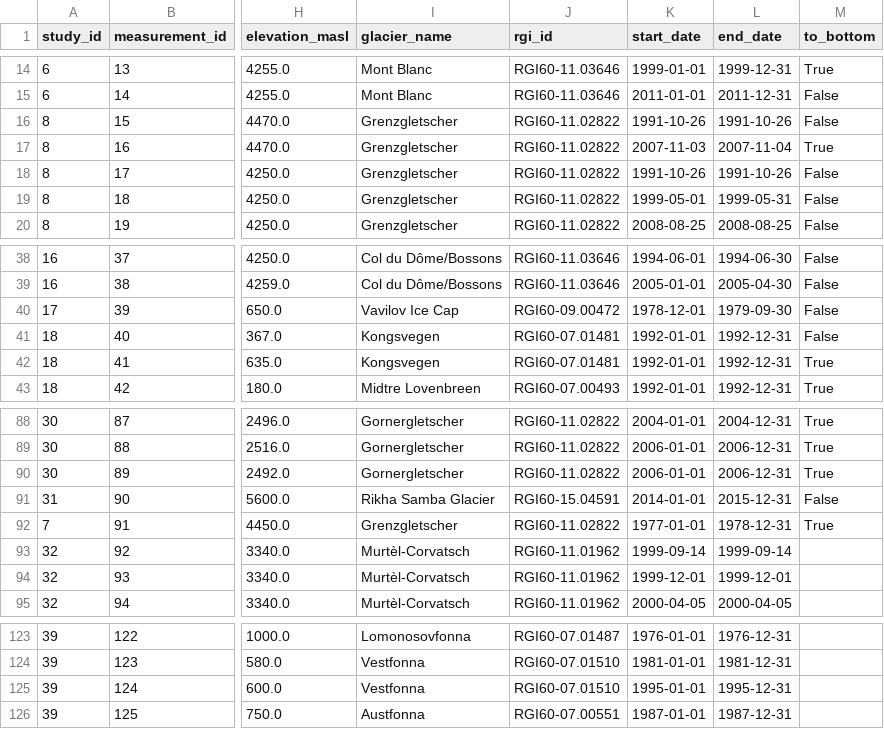
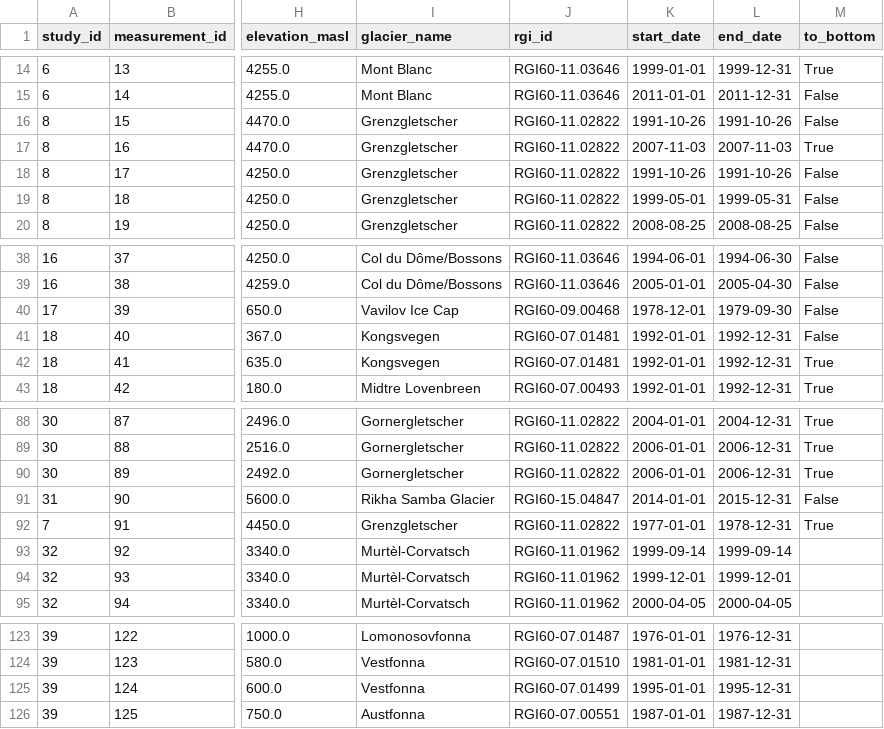
Before and after one commit to mjacqu/glogem-glacier-temps, a CSV file: measurement_info.csv, drawn as a sheet; only a part is shown, gaps mark what is left out; the diff covers the shown part only; the diff names each change by its address in the sheet, - before the commit and + after, or states it on an @@ line.

Commit message:
corrected various RGI-IDs

```diff
--- a/measurement_info.csv
+++ b/measurement_info.csv
-L17 (end_date): 2007-11-04
+L17 (end_date): 2007-11-03
-J40 (rgi_id): RGI60-09.00472
+J40 (rgi_id): RGI60-09.00468
-J91 (rgi_id): RGI60-15.04591
+J91 (rgi_id): RGI60-15.04847
-J125 (rgi_id): RGI60-07.01510
+J125 (rgi_id): RGI60-07.01499
```
Also changed, not shown: 17 edited cells elsewhere in this file.
